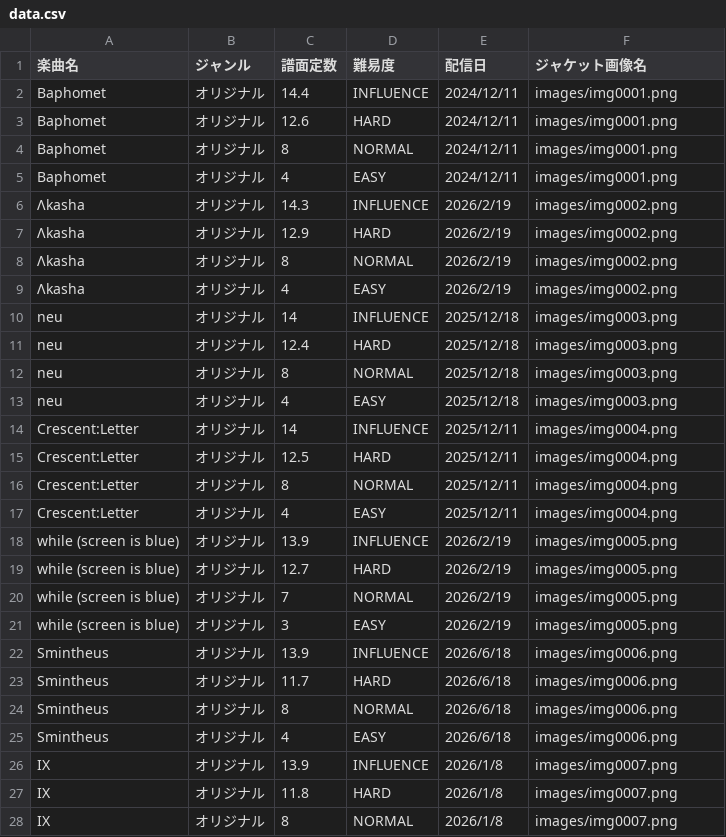
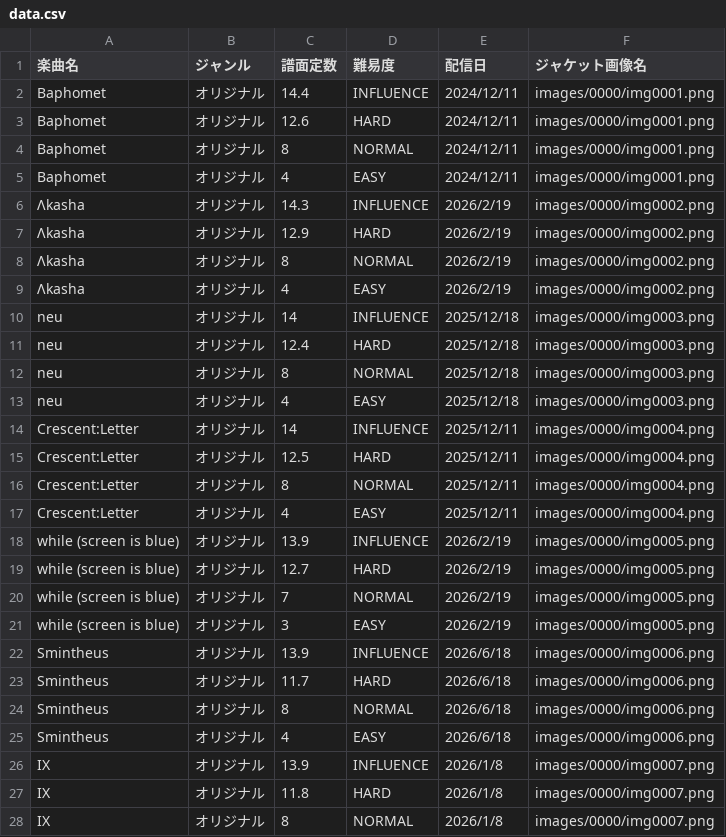
Before and after one commit to n0ranuk0/PolarisChord-table, a CSV file: data.csv, drawn as a sheet; only a part is shown; the diff covers the shown part only.

Commit message:
Add files via upload

```diff
--- a/data.csv
+++ b/data.csv
@@ -1,28 +1,28 @@
 楽曲名,ジャンル,譜面定数,難易度,配信日,ジャケット画像名
-Baphomet,オリジナル,14.4,INFLUENCE,2024/12/11,images/img0001.png
-Baphomet,オリジナル,12.6,HARD,2024/12/11,images/img0001.png
-Baphomet,オリジナル,8,NORMAL,2024/12/11,images/img0001.png
-Baphomet,オリジナル,4,EASY,2024/12/11,images/img0001.png
-Λkasha,オリジナル,14.3,INFLUENCE,2026/2/19,images/img0002.png
-Λkasha,オリジナル,12.9,HARD,2026/2/19,images/img0002.png
-Λkasha,オリジナル,8,NORMAL,2026/2/19,images/img0002.png
-Λkasha,オリジナル,4,EASY,2026/2/19,images/img0002.png
-neu,オリジナル,14,INFLUENCE,2025/12/18,images/img0003.png
-neu,オリジナル,12.4,HARD,2025/12/18,images/img0003.png
-neu,オリジナル,8,NORMAL,2025/12/18,images/img0003.png
-neu,オリジナル,4,EASY,2025/12/18,images/img0003.png
-Crescent:Letter,オリジナル,14,INFLUENCE,2025/12/11,images/img0004.png
-Crescent:Letter,オリジナル,12.5,HARD,2025/12/11,images/img0004.png
-Crescent:Letter,オリジナル,8,NORMAL,2025/12/11,images/img0004.png
-Crescent:Letter,オリジナル,4,EASY,2025/12/11,images/img0004.png
-while (screen is blue),オリジナル,13.9,INFLUENCE,2026/2/19,images/img0005.png
-while (screen is blue),オリジナル,12.7,HARD,2026/2/19,images/img0005.png
-while (screen is blue),オリジナル,7,NORMAL,2026/2/19,images/img0005.png
-while (screen is blue),オリジナル,3,EASY,2026/2/19,images/img0005.png
-Smintheus,オリジナル,13.9,INFLUENCE,2026/6/18,images/img0006.png
-Smintheus,オリジナル,11.7,HARD,2026/6/18,images/img0006.png
-Smintheus,オリジナル,8,NORMAL,2026/6/18,images/img0006.png
-Smintheus,オリジナル,4,EASY,2026/6/18,images/img0006.png
-IX,オリジナル,13.9,INFLUENCE,2026/1/8,images/img0007.png
-IX,オリジナル,11.8,HARD,2026/1/8,images/img0007.png
-IX,オリジナル,8,NORMAL,2026/1/8,images/img0007.png
+Baphomet,オリジナル,14.4,INFLUENCE,2024/12/11,images/0000/img0001.png
+Baphomet,オリジナル,12.6,HARD,2024/12/11,images/0000/img0001.png
+Baphomet,オリジナル,8,NORMAL,2024/12/11,images/0000/img0001.png
+Baphomet,オリジナル,4,EASY,2024/12/11,images/0000/img0001.png
+Λkasha,オリジナル,14.3,INFLUENCE,2026/2/19,images/0000/img0002.png
+Λkasha,オリジナル,12.9,HARD,2026/2/19,images/0000/img0002.png
+Λkasha,オリジナル,8,NORMAL,2026/2/19,images/0000/img0002.png
+Λkasha,オリジナル,4,EASY,2026/2/19,images/0000/img0002.png
+neu,オリジナル,14,INFLUENCE,2025/12/18,images/0000/img0003.png
+neu,オリジナル,12.4,HARD,2025/12/18,images/0000/img0003.png
+neu,オリジナル,8,NORMAL,2025/12/18,images/0000/img0003.png
+neu,オリジナル,4,EASY,2025/12/18,images/0000/img0003.png
+Crescent:Letter,オリジナル,14,INFLUENCE,2025/12/11,images/0000/img0004.png
+Crescent:Letter,オリジナル,12.5,HARD,2025/12/11,images/0000/img0004.png
+Crescent:Letter,オリジナル,8,NORMAL,2025/12/11,images/0000/img0004.png
+Crescent:Letter,オリジナル,4,EASY,2025/12/11,images/0000/img0004.png
+while (screen is blue),オリジナル,13.9,INFLUENCE,2026/2/19,images/0000/img0005.png
+while (screen is blue),オリジナル,12.7,HARD,2026/2/19,images/0000/img0005.png
+while (screen is blue),オリジナル,7,NORMAL,2026/2/19,images/0000/img0005.png
+while (screen is blue),オリジナル,3,EASY,2026/2/19,images/0000/img0005.png
+Smintheus,オリジナル,13.9,INFLUENCE,2026/6/18,images/0000/img0006.png
+Smintheus,オリジナル,11.7,HARD,2026/6/18,images/0000/img0006.png
+Smintheus,オリジナル,8,NORMAL,2026/6/18,images/0000/img0006.png
+Smintheus,オリジナル,4,EASY,2026/6/18,images/0000/img0006.png
+IX,オリジナル,13.9,INFLUENCE,2026/1/8,images/0000/img0007.png
+IX,オリジナル,11.8,HARD,2026/1/8,images/0000/img0007.png
+IX,オリジナル,8,NORMAL,2026/1/8,images/0000/img0007.png
```
Also changed, not shown: 170 edited cells elsewhere in this file.
